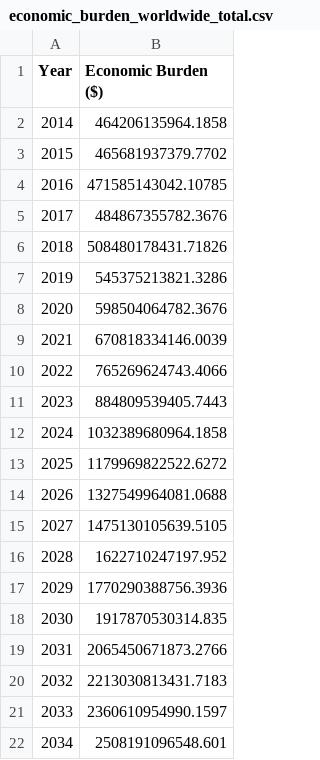
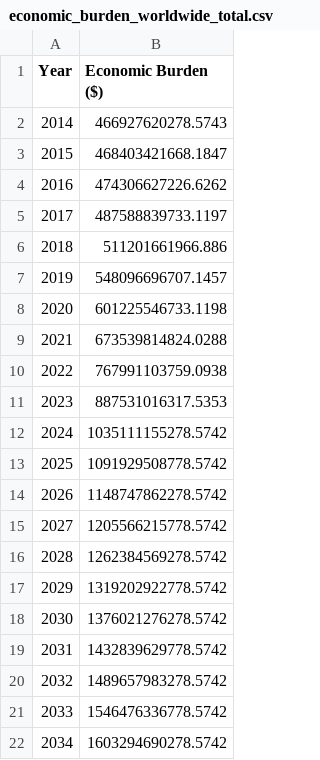
Before and after one commit to Gaia-Dental-Studio/GMed_Impact_Evaluation, a CSV file: economic_burden_worldwide_total.csv, drawn as a sheet.

```diff
--- a/economic_burden_worldwide_total.csv
+++ b/economic_burden_worldwide_total.csv
@@ -1,22 +1,22 @@
 Year,Economic Burden ($)
-2014,464206135964.1858
-2015,465681937379.7702
-2016,471585143042.10785
-2017,484867355782.3676
-2018,508480178431.71826
-2019,545375213821.3286
-2020,598504064782.3676
-2021,670818334146.0039
-2022,765269624743.4066
-2023,884809539405.7443
-2024,1032389680964.1858
-2025,1179969822522.6272
-2026,1327549964081.0688
-2027,1475130105639.5105
-2028,1622710247197.952
-2029,1770290388756.3936
-2030,1917870530314.835
-2031,2065450671873.2766
-2032,2213030813431.7183
-2033,2360610954990.1597
-2034,2508191096548.601
+2014,466927620278.5743
+2015,468403421668.1847
+2016,474306627226.6262
+2017,487588839733.1197
+2018,511201661966.886
+2019,548096696707.1457
+2020,601225546733.1198
+2021,673539814824.0288
+2022,767991103759.0938
+2023,887531016317.5353
+2024,1035111155278.5742
+2025,1091929508778.5742
+2026,1148747862278.5742
+2027,1205566215778.5742
+2028,1262384569278.5742
+2029,1319202922778.5742
+2030,1376021276278.5742
+2031,1432839629778.5742
+2032,1489657983278.5742
+2033,1546476336778.5742
+2034,1603294690278.5742
```
Also changed, not shown: indonesia_data_new.csv, indonesia_ncd_economic_burden_cleaned.csv, 11 other files.
